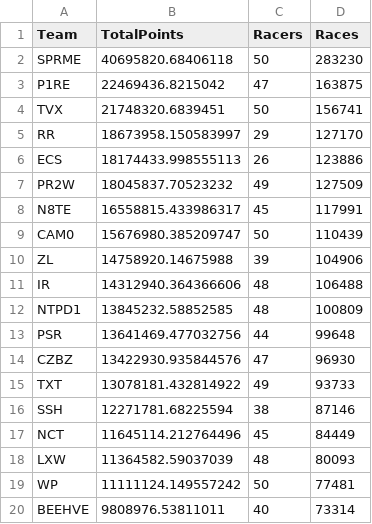
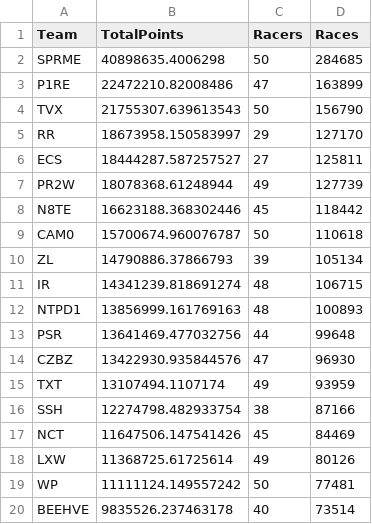
Before and after one commit to professional124/axionNTLEADERBOARDS, a CSV file: csv_archive/nitrotype_team_leaderboard_20250423.csv, drawn as a sheet; only a part is shown; the diff covers the shown part only.

```diff
--- a/csv_archive/nitrotype_team_leaderboard_20250423.csv
+++ b/csv_archive/nitrotype_team_leaderboard_20250423.csv
@@ -1,20 +1,20 @@
 Team,TotalPoints,Racers,Races
-SPRME,40695820.68406118,50,283230
-P1RE,22469436.8215042,47,163875
-TVX,21748320.6839451,50,156741
+SPRME,40898635.4006298,50,284685
+P1RE,22472210.82008486,47,163899
+TVX,21755307.639613543,50,156790
 RR,18673958.150583997,29,127170
-ECS,18174433.998555113,26,123886
-PR2W,18045837.70523232,49,127509
-N8TE,16558815.433986317,45,117991
-CAM0,15676980.385209747,50,110439
-ZL,14758920.14675988,39,104906
-IR,14312940.364366606,48,106488
-NTPD1,13845232.58852585,48,100809
+ECS,18444287.587257527,27,125811
+PR2W,18078368.61248944,49,127739
+N8TE,16623188.368302446,45,118442
+CAM0,15700674.960076787,50,110618
+ZL,14790886.37866793,39,105134
+IR,14341239.818691274,48,106715
+NTPD1,13856999.161769163,48,100893
 PSR,13641469.477032756,44,99648
 CZBZ,13422930.935844576,47,96930
-TXT,13078181.432814922,49,93733
-SSH,12271781.68225594,38,87146
-NCT,11645114.212764496,45,84449
-LXW,11364582.59037039,48,80093
+TXT,13107494.1107174,49,93959
+SSH,12274798.482933754,38,87166
+NCT,11647506.147541426,45,84469
+LXW,11368725.61725614,49,80126
 WP,11111124.149557242,50,77481
-BEEHVE,9808976.53811011,40,73314
+BEEHVE,9835526.237463178,40,73514
```
Also changed, not shown: 5 added rows, 6 removed rows and 95 edited cells elsewhere in this file, 2 other files.
